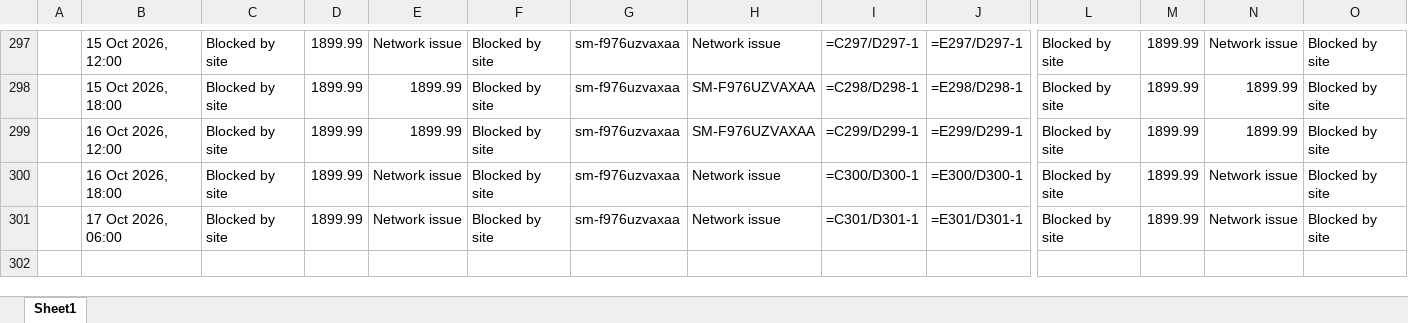
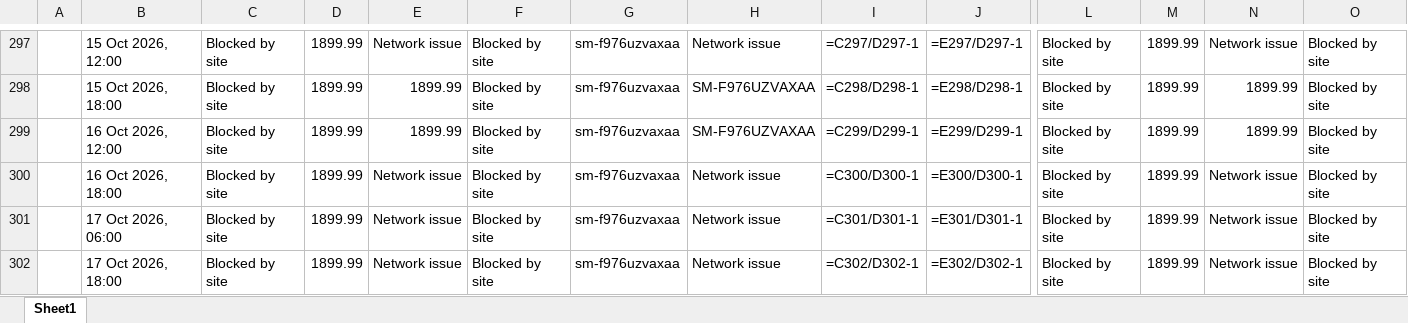
Before and after one commit to rathi-eucloid/launch, an Excel workbook: outputs/results.xlsx, sheet Sheet1, drawn as a sheet; only a part is shown, gaps mark what is left out; values as stored, in another font and other column widths than the file's, no borders; formulas without a stored value are shown as written; rows hold the shown columns only; the diff names each change by its address in the sheet, - before the commit and + after, or states it on an @@ line.

```diff
--- a/outputs/results.xlsx (sheet Sheet1)
+++ b/outputs/results.xlsx (sheet Sheet1)
+row 302:  | 17 Oct 2026, 18:00 | Blocked by site | 1899.99 | Network issue | Blocked by site | sm-f976uzvaxaa | Network issue | =C302/D302-1 | =E302/D302-1 | Blocked by site | 1899.99 | Network issue | Blocked by site
```
Also changed, not shown: 57 other files.
